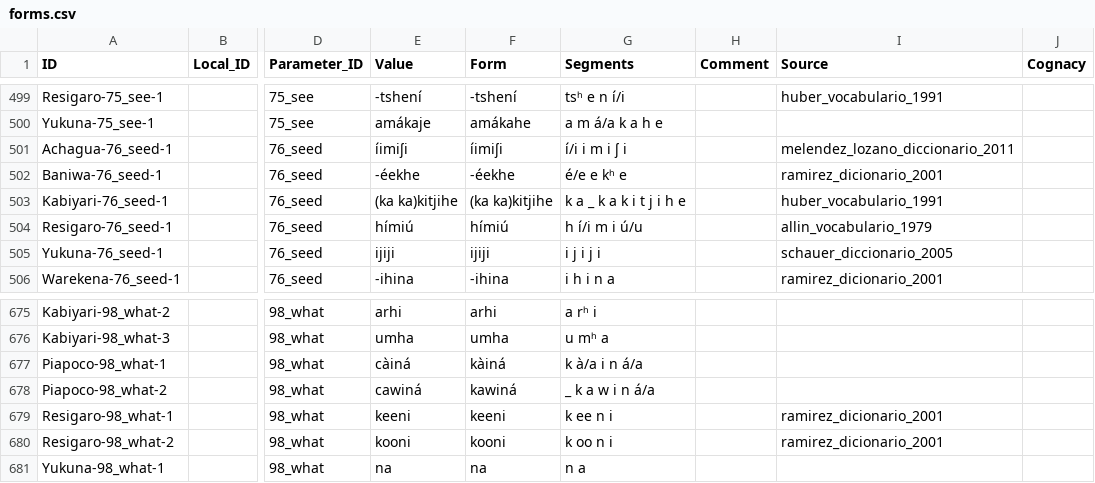
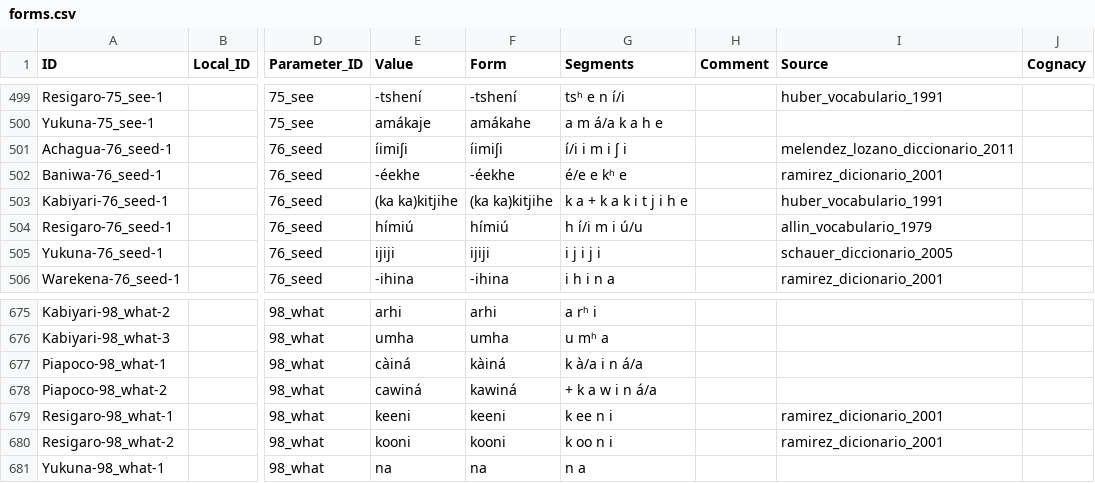
Before and after one commit to lexibank/chaconarawakan, a CSV file: cldf/forms.csv, drawn as a sheet; only a part is shown, gaps mark what is left out; the diff covers the shown part only; the diff names each change by its address in the sheet, - before the commit and + after, or states it on an @@ line.

```diff
--- a/cldf/forms.csv
+++ b/cldf/forms.csv
-G503 (Segments): k a _ k a k i t j i h e
+G503 (Segments): k a + k a k i t j i h e
-G678 (Segments): _ k a w i n á/a
+G678 (Segments): + k a w i n á/a
```
Also changed, not shown: 5 edited cells elsewhere in this file, etc/segments.csv, 4 other files.
